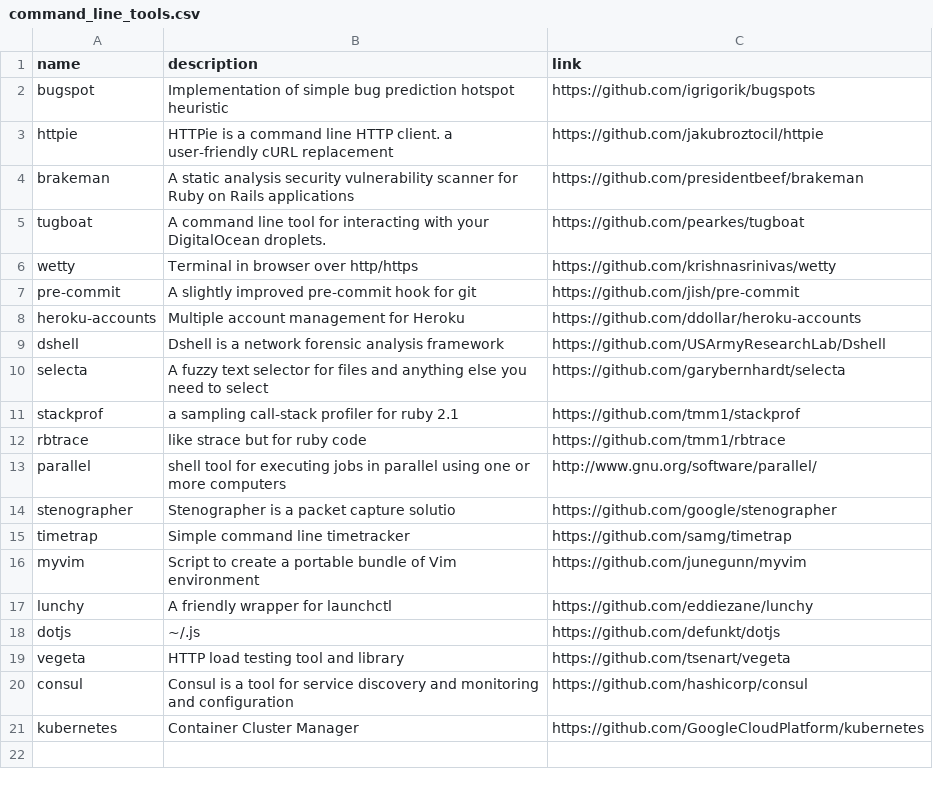
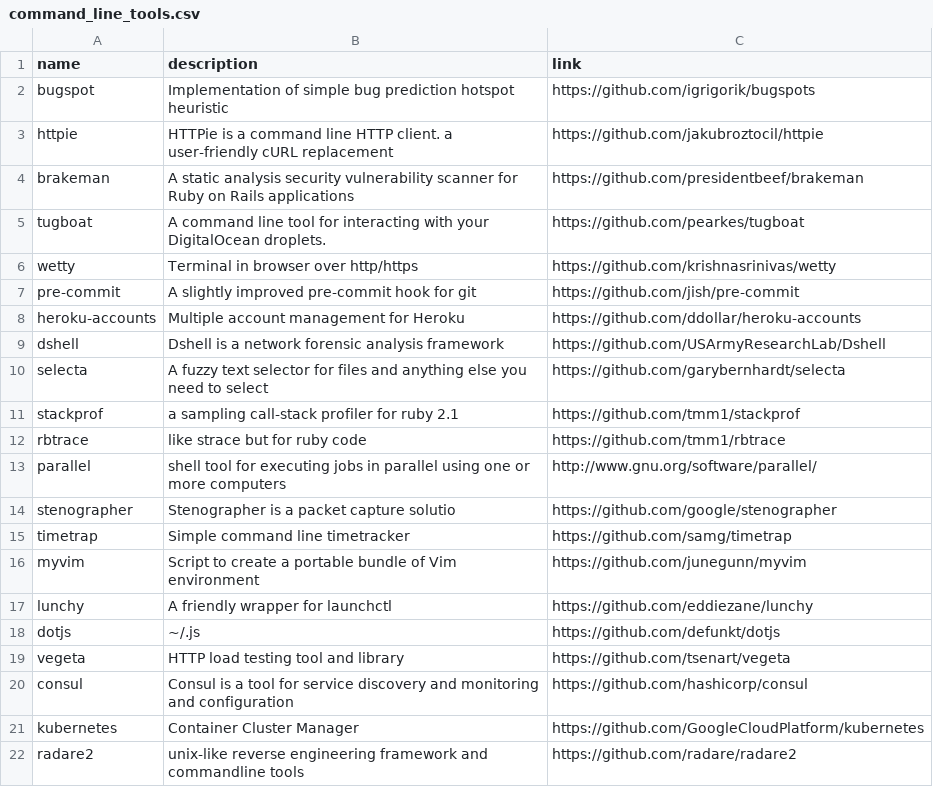
Before and after one commit to gregory/jouets, a CSV file: command_line_tools.csv, drawn as a sheet; the diff names each change by its address in the sheet, - before the commit and + after, or states it on an @@ line.

Commit message:
Update command_line_tools.csv

```diff
--- a/command_line_tools.csv
+++ b/command_line_tools.csv
+row 22: radare2 | unix-like reverse engineering framework and commandline tools | https://github.com/radare/radare2
```
